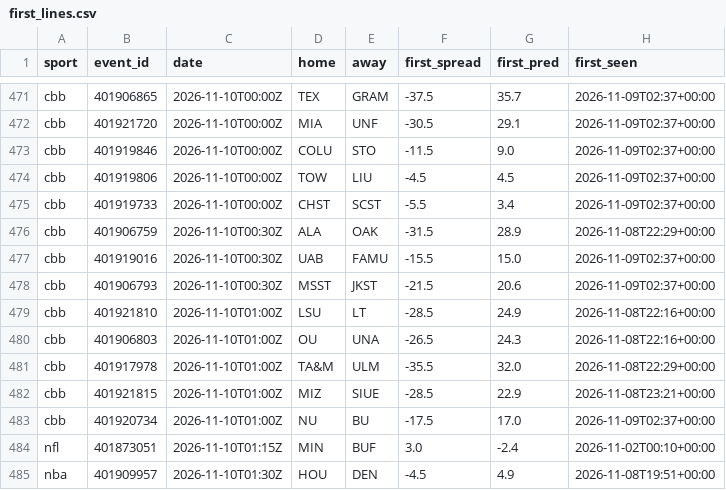
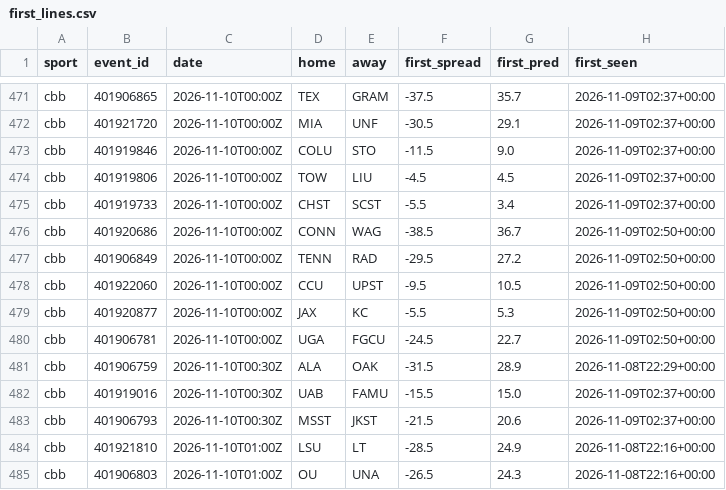
Before and after one commit to adotscotty/HandsDownAI, a CSV file: data/first_lines.csv, drawn as a sheet; only a part is shown, gaps mark what is left out; the shorter side is filled out with more unchanged rows; the diff names each change by its address in the sheet, - before the commit and + after, or states it on an @@ line.

Commit message:
Update finished games

```diff
--- a/data/first_lines.csv
+++ b/data/first_lines.csv
+row 476: cbb | 401920686 | 2026-11-10T00:00Z | CONN | WAG | -38.5 | 36.7 | 2026-11-09T02:50+00:00
+row 477: cbb | 401906849 | 2026-11-10T00:00Z | TENN | RAD | -29.5 | 27.2 | 2026-11-09T02:50+00:00
+row 478: cbb | 401922060 | 2026-11-10T00:00Z | CCU | UPST | -9.5 | 10.5 | 2026-11-09T02:50+00:00
+row 479: cbb | 401920877 | 2026-11-10T00:00Z | JAX | KC | -5.5 | 5.3 | 2026-11-09T02:50+00:00
+row 480: cbb | 401906781 | 2026-11-10T00:00Z | UGA | FGCU | -24.5 | 22.7 | 2026-11-09T02:50+00:00
```
